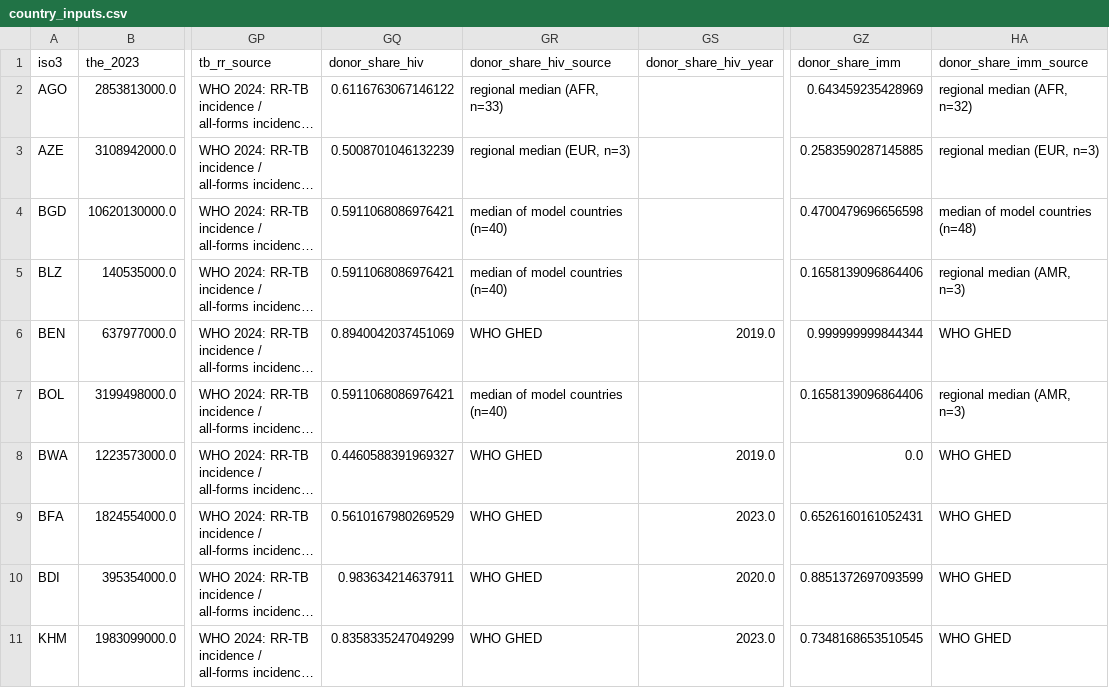
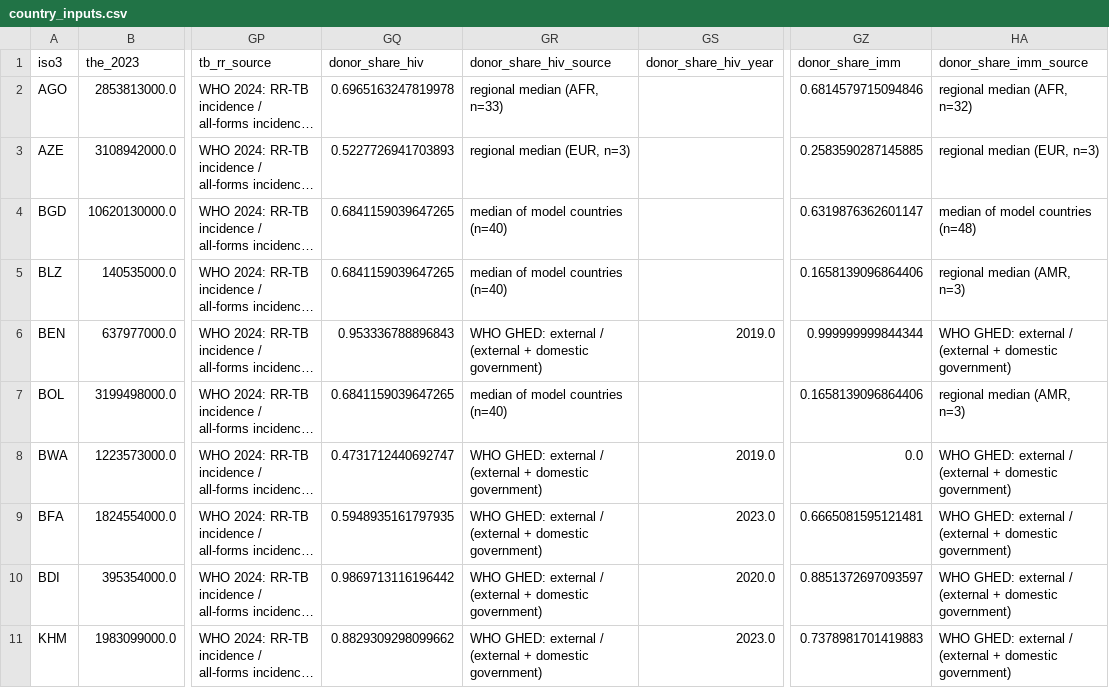
Before and after one commit to nickbhasin88-dev/capstone_nick, a CSV file: model_data/country_inputs.csv, drawn as a sheet; only a part is shown, gaps mark what is left out; long unchanged cells end in …; the diff covers the shown part only; the diff names each change by its address in the sheet, - before the commit and + after, or states it on an @@ line.

```diff
--- a/model_data/country_inputs.csv
+++ b/model_data/country_inputs.csv
-GQ2 (donor_share_hiv): 0.6116763067146122
+GQ2 (donor_share_hiv): 0.6965163247819978
-GZ2 (donor_share_imm): 0.643459235428969
+GZ2 (donor_share_imm): 0.6814579715094846
-GQ3 (donor_share_hiv): 0.5008701046132239
+GQ3 (donor_share_hiv): 0.5227726941703893
-GQ4:GQ5 (donor_share_hiv): 0.5911068086976421
+GQ4:GQ5 (donor_share_hiv): 0.6841159039647265
-GZ4 (donor_share_imm): 0.4700479696656598
+GZ4 (donor_share_imm): 0.6319876362601147
-GQ6 (donor_share_hiv): 0.8940042037451069
+GQ6 (donor_share_hiv): 0.953336788896843
-GR6 (donor_share_hiv_source): WHO GHED
+GR6 (donor_share_hiv_source): WHO GHED: external / (external + domestic government)
-HA6 (donor_share_imm_source): WHO GHED
+HA6 (donor_share_imm_source): WHO GHED: external / (external + domestic government)
-GQ7 (donor_share_hiv): 0.5911068086976421
+GQ7 (donor_share_hiv): 0.6841159039647265
-GQ8 (donor_share_hiv): 0.4460588391969327
+GQ8 (donor_share_hiv): 0.4731712440692747
-GR8:GR11 (donor_share_hiv_source): WHO GHED
+GR8:GR11 (donor_share_hiv_source): WHO GHED: external / (external + domestic government)
-HA8:HA11 (donor_share_imm_source): WHO GHED
+HA8:HA11 (donor_share_imm_source): WHO GHED: external / (external + domestic government)
-GQ9 (donor_share_hiv): 0.5610167980269529
+GQ9 (donor_share_hiv): 0.5948935161797935
-GZ9 (donor_share_imm): 0.6526160161052431
+GZ9 (donor_share_imm): 0.6665081595121481
-GQ10 (donor_share_hiv): 0.983634214637911
+GQ10 (donor_share_hiv): 0.9869713116196442
-GZ10 (donor_share_imm): 0.8851372697093599
+GZ10 (donor_share_imm): 0.8851372697093597
-GQ11 (donor_share_hiv): 0.8358335247049299
+GQ11 (donor_share_hiv): 0.8829309298099662
-GZ11 (donor_share_imm): 0.7348168653510545
+GZ11 (donor_share_imm): 0.7378981701419883
```
Also changed, not shown: 174 edited cells elsewhere in this file, model_data/all_countries_America_First_MOUs_draws.csv, model_data/all_countries_Combined_retreat_draws.csv, 21 other files.
